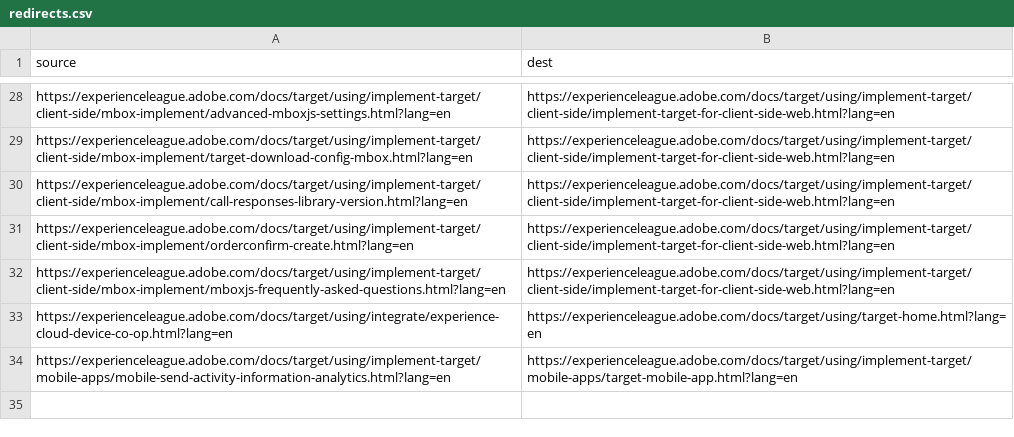
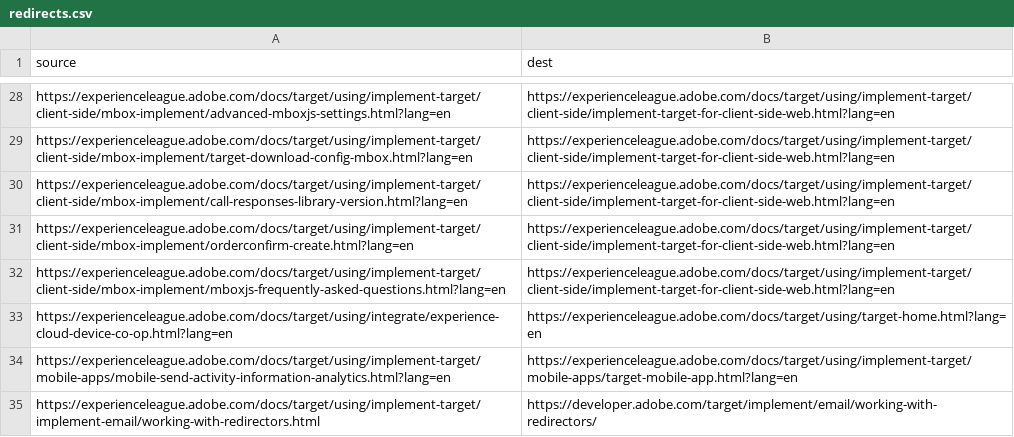
Before and after one commit to AdobeDocs/target.sv-SE, a CSV file: redirects.csv, drawn as a sheet; only a part is shown, gaps mark what is left out; the diff names each change by its address in the sheet, - before the commit and + after, or states it on an @@ line.

Commit message:
Synced non localizable files from repo .

```diff
--- a/redirects.csv
+++ b/redirects.csv
+row 35: https://experienceleague.adobe.com/docs/target/using/implement-target/implement-email/working-with-redirectors.html | https://developer.adobe.com/target/implement/email/working-with-redirectors/
```
